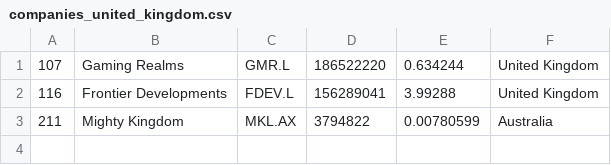
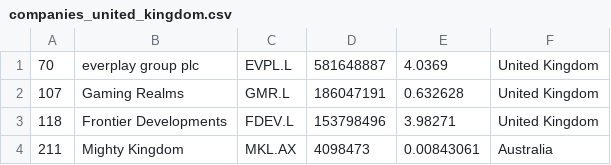
Before and after one commit to Lilsup99/merida-june-6-2024, a CSV file: companies_united_kingdom.csv, drawn as a sheet.

```diff
--- a/companies_united_kingdom.csv
+++ b/companies_united_kingdom.csv
@@ -1,3 +1,4 @@
-"107","Gaming Realms","GMR.L","186522220","0.634244","United Kingdom"
-"116","Frontier Developments","FDEV.L","156289041","3.99288","United Kingdom"
-"211","Mighty Kingdom","MKL.AX","3794822","0.00780599","Australia"
+"70","everplay group plc","EVPL.L","581648887","4.0369","United Kingdom"
+"107","Gaming Realms","GMR.L","186047191","0.632628","United Kingdom"
+"118","Frontier Developments","FDEV.L","153798496","3.98271","United Kingdom"
+"211","Mighty Kingdom","MKL.AX","4098473","0.00843061","Australia"
```
Also changed, not shown: companies-all.csv, companies_france.csv.
